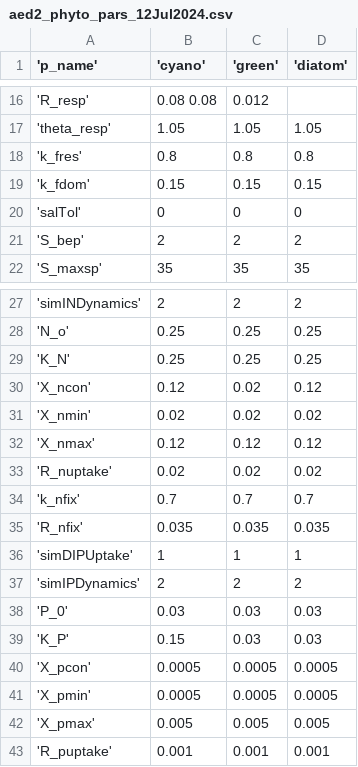
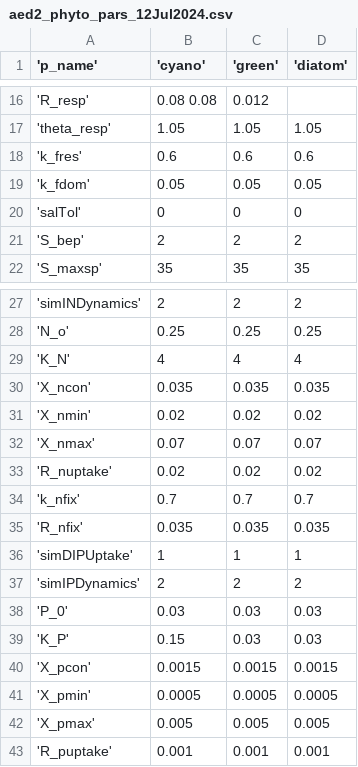
Before and after one commit to hlwander/bvr_glm, a CSV file: aed/aed2_phyto_pars_12Jul2024.csv, drawn as a sheet; only a part is shown, gaps mark what is left out.

```diff
--- a/aed/aed2_phyto_pars_12Jul2024.csv
+++ b/aed/aed2_phyto_pars_12Jul2024.csv
@@ -17,4 +17,4 @@
 'theta_resp', 1.05, 1.05, 1.05
-'k_fres', 0.8, 0.8, 0.8
-'k_fdom', 0.15, 0.15, 0.15
+'k_fres', 0.6, 0.6, 0.6
+'k_fdom', 0.05, 0.05, 0.05
 'salTol', 0, 0, 0
@@ -28,6 +28,6 @@
 'N_o', 0.25, 0.25, 0.25
-'K_N', 0.25, 0.25, 0.25
-'X_ncon', 0.12, 0.02, 0.12
+'K_N', 4, 4, 4
+'X_ncon', 0.035, 0.035, 0.035
 'X_nmin', 0.02, 0.02, 0.02
-'X_nmax', 0.12, 0.12, 0.12
+'X_nmax', 0.07, 0.07, 0.07
 'R_nuptake', 0.02, 0.02, 0.02
@@ -39,3 +39,3 @@
 'K_P', 0.15, 0.03, 0.03
-'X_pcon', 0.0005, 0.0005, 0.0005
+'X_pcon', 0.0015, 0.0015, 0.0015
 'X_pmin', 0.0005, 0.0005, 0.0005
```
Also changed, not shown: aed/aed_phyto_pars.csv, 5 other files.
